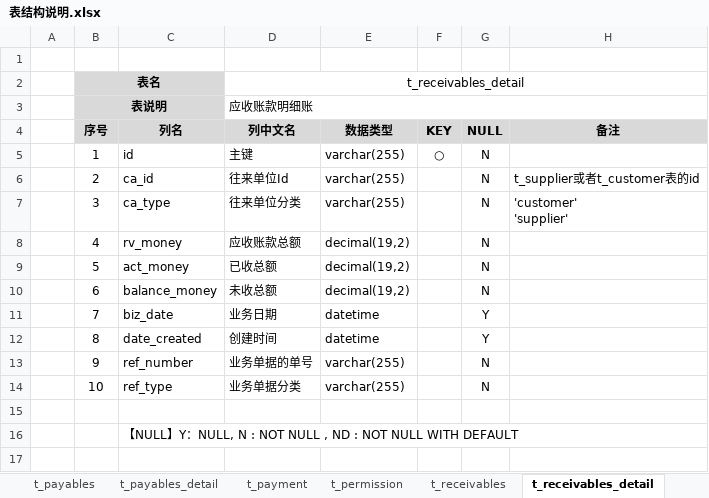
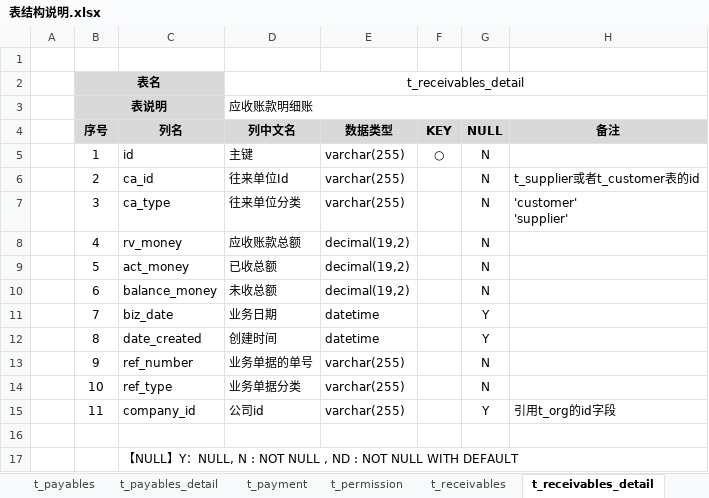
Before and after one commit to dongxf/PSI, an Excel workbook: doc/02 表结构/表结构说明.xlsx, sheet t_receivables_detail, drawn as a sheet; values as stored, in another font and other column widths than the file's, no borders; the diff names each change by its address in the sheet, - before the commit and + after, or states it on an @@ line.

```diff
--- a/doc/02 表结构/表结构说明.xlsx (sheet t_receivables_detail)
+++ b/doc/02 表结构/表结构说明.xlsx (sheet t_receivables_detail)
+row 15:  | 11 | company_id | 公司id | varchar(255) |  | Y | 引用t_org的id字段
```
Also changed, not shown: sheet t_pre_payment, sheet t_pre_receiving, sheet t_receivables, sheet t_payables, sheet t_payables_detail, sheet t_pre_payment_detail, 1 more sheet, 1 other file.
